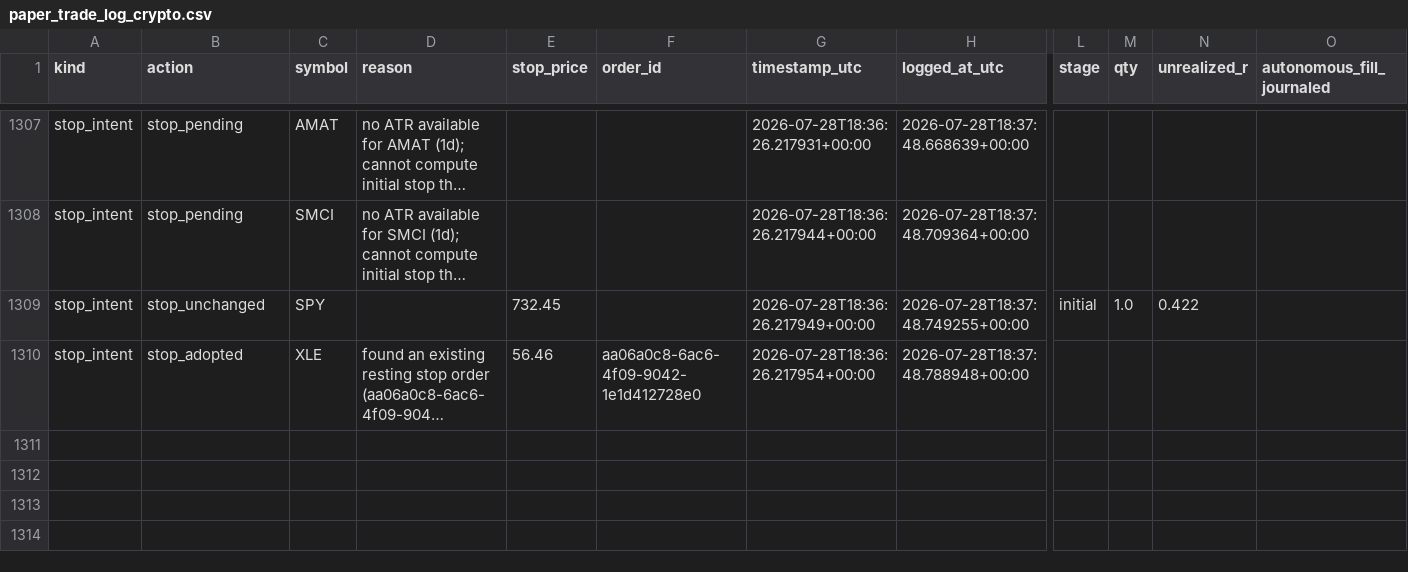
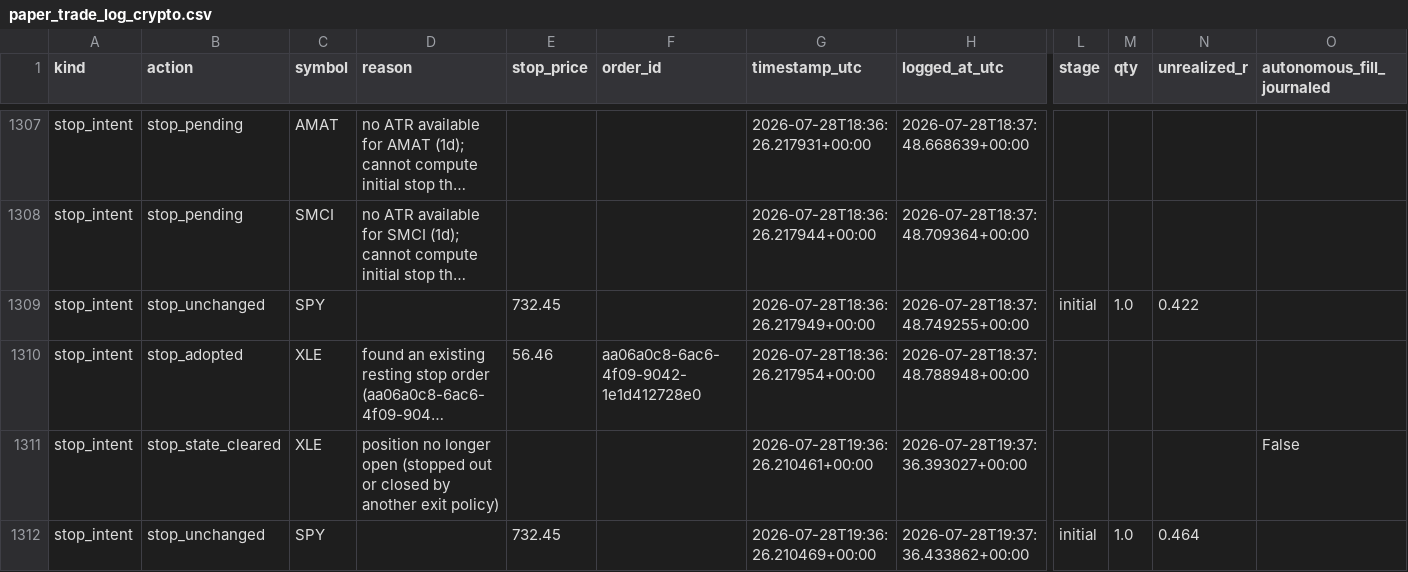
Before and after one commit to 6ixtyn9-sudo/Price, a CSV file: localdata/paper_trade_log_crypto.csv, drawn as a sheet; only a part is shown, gaps mark what is left out; long unchanged cells end in …; rows hold the shown columns only; the diff names each change by its address in the sheet, - before the commit and + after, or states it on an @@ line.

```diff
--- a/localdata/paper_trade_log_crypto.csv
+++ b/localdata/paper_trade_log_crypto.csv
+row 1311: stop_intent | stop_state_cleared | XLE | position no longer open (stopped out or closed by another exit policy) |  |  | 2026-07-28T19:36:26.210461+00:00 | 2026-07-28T19:37:36.393027+00:00 |  |  |  | False
+row 1312: stop_intent | stop_unchanged | SPY |  | 732.45 |  | 2026-07-28T19:36:26.210469+00:00 | 2026-07-28T19:37:36.433862+00:00 | initial | 1.0 | 0.464
```
Also changed, not shown: 1 other file.
